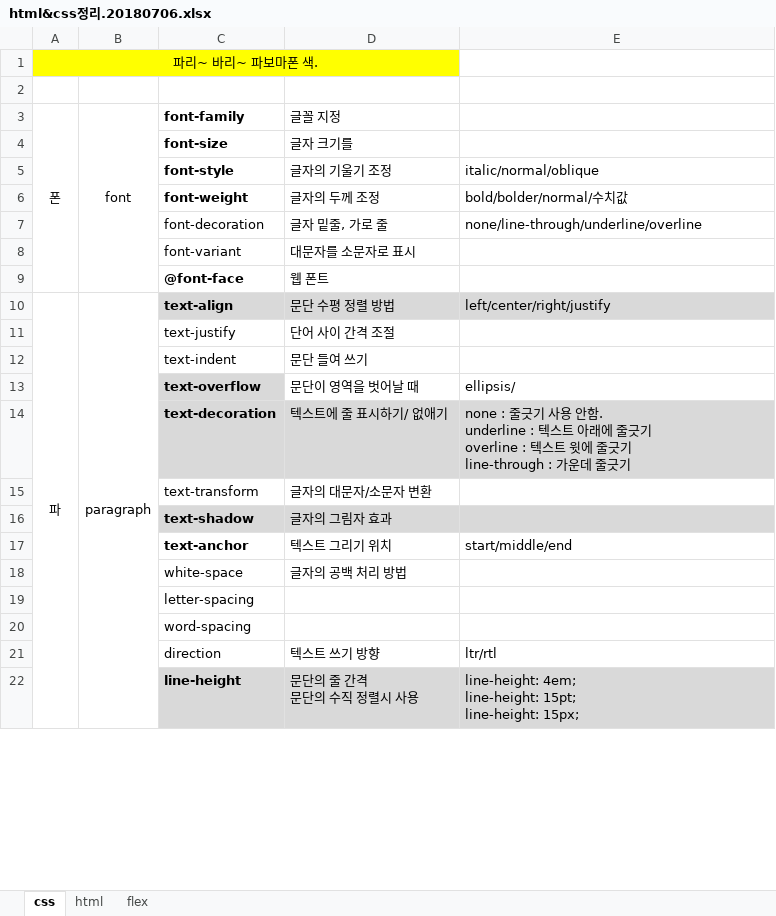
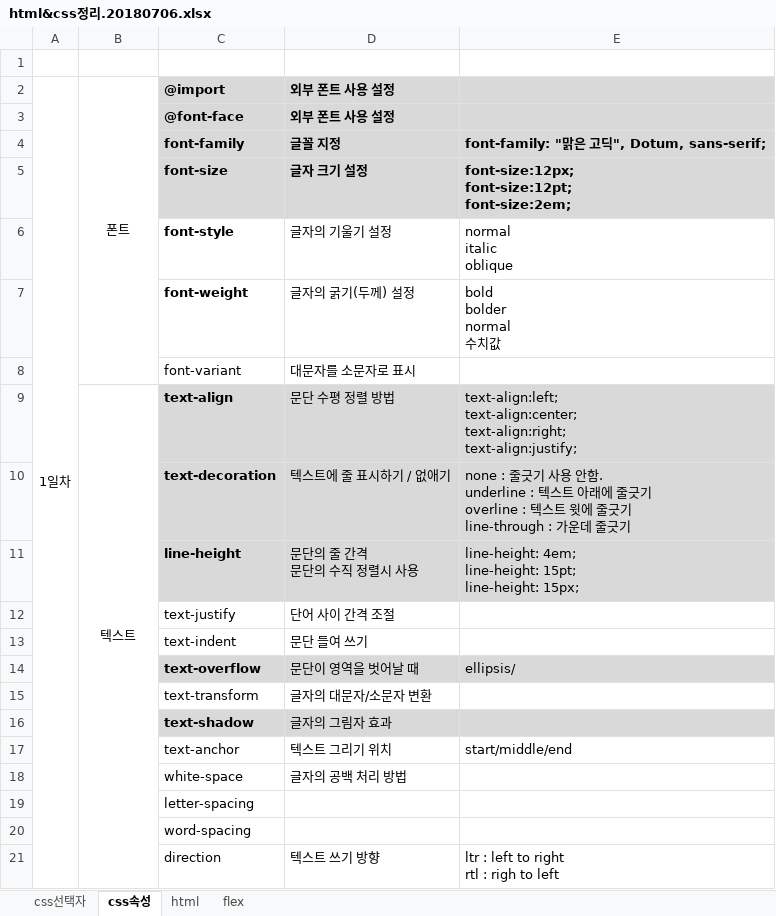
Before and after one commit to moonyoungCHOI/htmlcss-181223-190223, an Excel workbook: st00.docs/html&css정리.20180706.xlsx, sheet css속성, drawn as a sheet; only a part is shown; values as stored, in another font and other column widths than the file's, no borders; charts and pictures not drawn; removed rows and columns are numbered as before the commit, all else as after; ↵ is a line break in a cell; the diff covers the shown part only; the diff names each change by its address in the sheet, - before the commit and + after, or states it on an @@ line.

```diff
--- a/st00.docs/html&css정리.20180706.xlsx (sheet css속성)
+++ b/st00.docs/html&css정리.20180706.xlsx (sheet css속성)
-sheet tab: css
+sheet tab: css속성
+sheet tab: css선택자
-row 1: 파리~ 바리~ 파보마폰 색.
+row 2: 1일차 | 폰트 | @import | 외부 폰트 사용 설정
+row 3:  |  | @font-face | 외부 폰트 사용 설정
-A4: 폰
+A4: (empty)
-A3:A9 merged
-B4: font
+B4: (empty)
-B3:B9 merged
-C4:E5 fill: none
+C4:E5 fill: #D9D9D9
-D4:D5 bold: off
+D4:D5 bold: on
-E4: (empty)
+E4: font-family: "맑은 고딕", Dotum, sans-serif;
-D5: 글자 크기를
+D5: 글자 크기 설정
-E5: (empty)
+E5: font-size:12px; ↵ font-size:12pt; ↵ font-size:2em;
-D6: 글자의 기울기 조정
+D6: 글자의 기울기 설정
-E6: italic/normal/oblique
+E6: normal ↵ italic ↵ oblique
-D7: 글자의 두께 조정
+D7: 글자의 굵기(두께) 설정
-E7: bold/bolder/normal/수치값
+E7: bold ↵ bolder ↵ normal ↵ 수치값
-row 7:  |  | font-decoration | 글자 밑줄, 가로 줄 | none/line-through/underline/overline
-row 9:  |  | @font-face | 웹 폰트
-A9: 파
+A9: (empty)
-A10:A22 merged
-B9: paragraph
+B9: 텍스트
-E9: left/center/right/justify
+E9: text-align:left; ↵ text-align:center; ↵ text-align:right; ↵ text-align:justify;
+row 10:  |  | text-decoration | 텍스트에 줄 표시하기 / 없애기 | none : 줄긋기 사용 안함. ↵ underline : 텍스트 아래에 줄긋기 ↵ overline : 텍스트 윗에 줄긋기 ↵ line-through : 가운데 줄긋기
@@ row 22 moved to row 11: line-height @@
-D14:E14 fill: none
+D14:E14 fill: #D9D9D9
-row 14:  |  | text-decoration | 텍스트에 줄 표시하기/ 없애기 | none : 줄긋기 사용 안함. ↵ underline : 텍스트 아래에 줄긋기 ↵ overline : 텍스트 윗에 줄긋기 ↵ line-through : 가운데 줄긋기
-C17 bold: on
+C17 bold: off
-E21: ltr/rtl
+E21: ltr : left to right ↵ rtl : righ to left
```
Also changed, not shown: 1 added row, 5 removed rows, 4 moved rows, 22 edited cells, cell formats and merged cells elsewhere in this sheet, charts or pictures, 9 other files.
